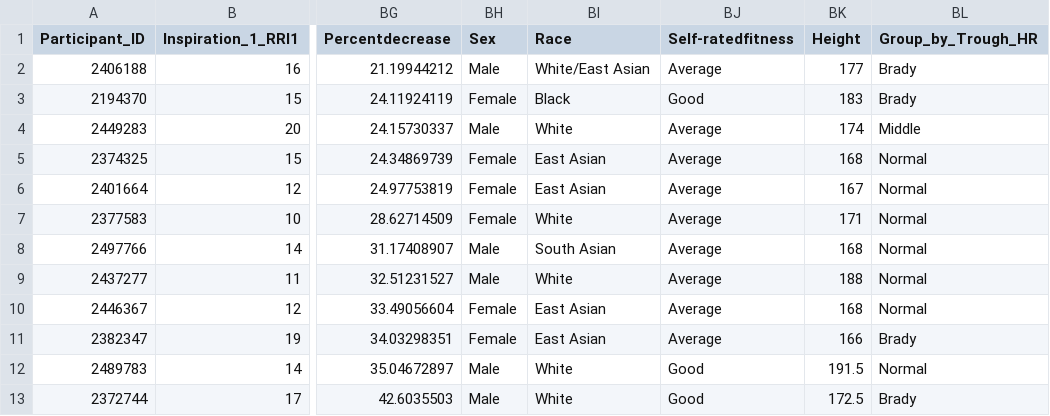
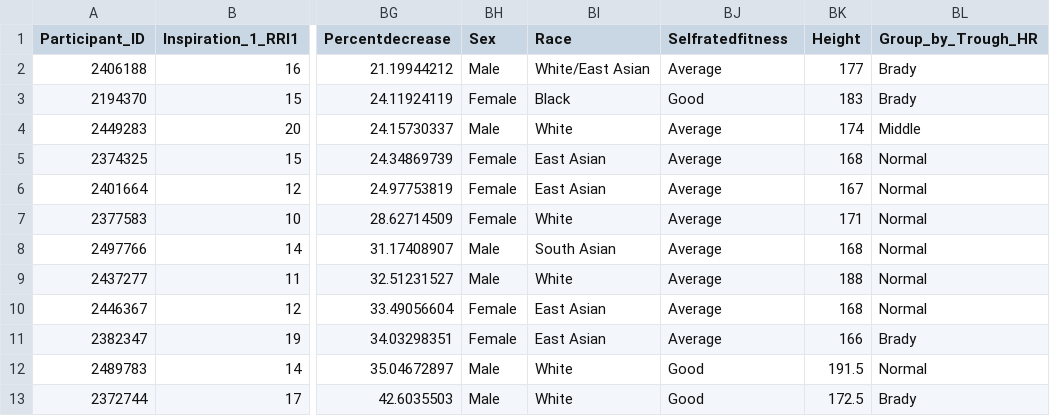
Before and after one commit to ameletto/umap_physiological_data, a CSV file: ctbBreathingDive.csv, drawn as a sheet; only a part is shown, gaps mark what is left out; the diff names each change by its address in the sheet, - before the commit and + after, or states it on an @@ line.

Commit message:
Update ctbBreathingDive.csv

```diff
--- a/ctbBreathingDive.csv
+++ b/ctbBreathingDive.csv
-BJ1: Self-ratedfitness
+BJ1: Selfratedfitness
```
